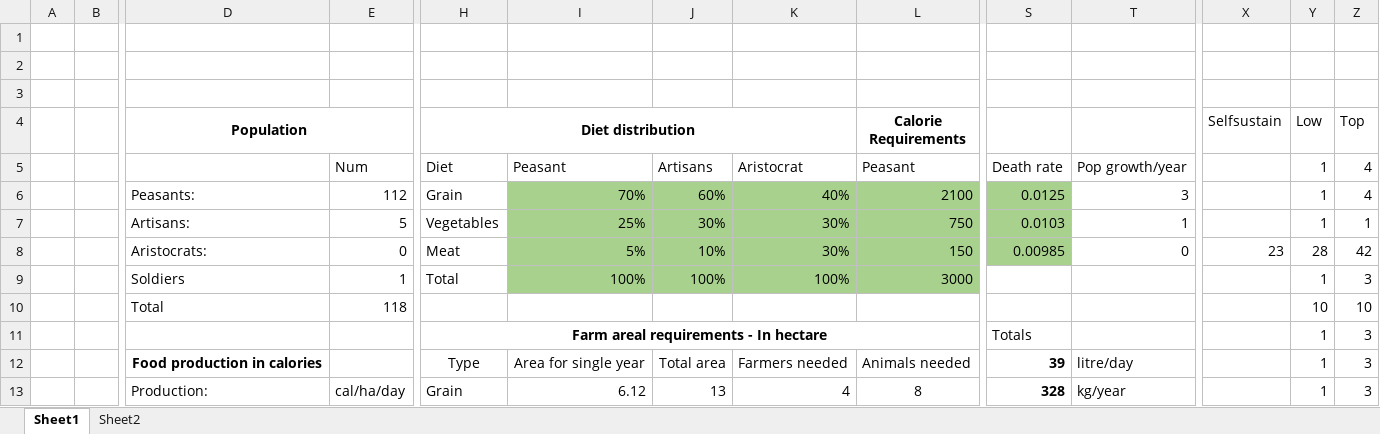
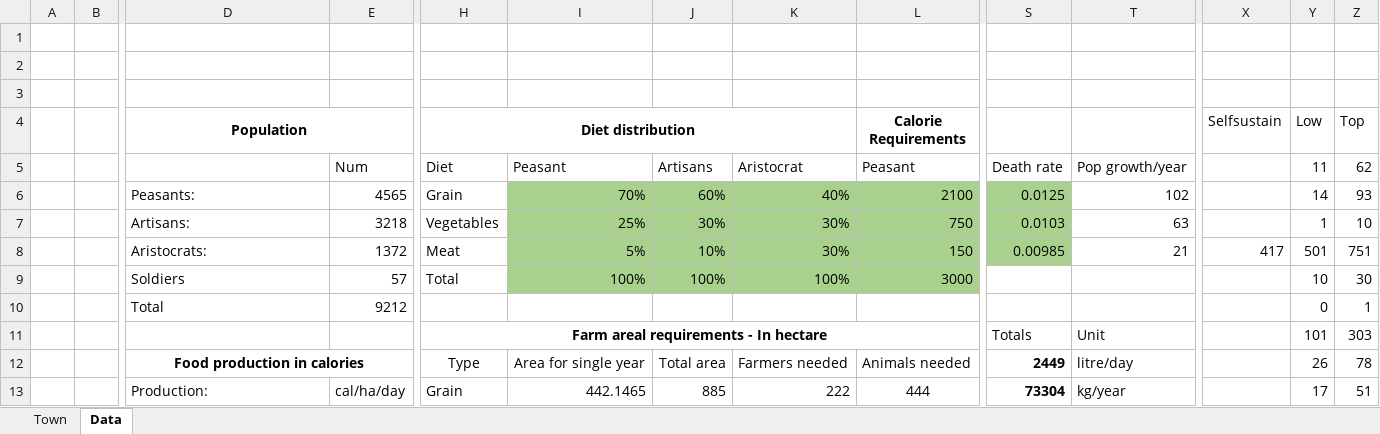
Before and after one commit to elgskred/SettlementGenerator, an Excel workbook: SettlementGenerator.xlsm, sheet Data, drawn as a sheet; only a part is shown, gaps mark what is left out; values as stored, in another font and other column widths than the file's, no borders; removed rows and columns are numbered as before the commit, all else as after; rows hold the shown columns only; the diff covers the shown part only; the diff names each change by its address in the sheet, - before the commit and + after, or states it on an @@ line.

Commit message:
Working version

```diff
--- a/SettlementGenerator.xlsm (sheet Data)
+++ b/SettlementGenerator.xlsm (sheet Data)
-sheet tab: Sheet1
+sheet tab: Data
-sheet tab: Sheet2
+sheet tab: Town
@@ sheet tab order changed: Town | Data @@
-Y5 (Low): 1
+Y5 (Low): 11
-Z5 (Top): 4
+Z5 (Top): 62
-E6: 112
+E6: 4565
-T6: 3
+T6: 102
-Y6 (Low): 1
+Y6 (Low): 14
-Z6 (Top): 4
+Z6 (Top): 93
-E7: 5
+E7: 3218
-T7: 1
+T7: 63
-Z7 (Top): 1
+Z7 (Top): 10
-E8: 0
+E8: 1372
-T8: 0
+T8: 21
-X8 (Selfsustain): 23
+X8 (Selfsustain): 417
-Y8 (Low): 28
+Y8 (Low): 501
-Z8 (Top): 42
+Z8 (Top): 751
-E9: 1
+E9: 57
-Y9 (Low): 1
+Y9 (Low): 10
-Z9 (Top): 3
+Z9 (Top): 30
-row 10:  |  | Total | 118 |  |  |  |  |  |  |  |  | 10 | 10
-row 11:  |  |  |  | Farm areal requirements - In hectare |  |  |  |  | Totals |  |  | 1 | 3
+row 10:  |  | Total | 9212 |  |  |  |  |  |  |  |  | 0 | 1
+row 11:  |  |  |  | Farm areal requirements - In hectare |  |  |  |  | Totals | Unit |  | 101 | 303
+D12:E12 merged
-S12: 39
+S12: 2449
-Y12 (Low): 1
+Y12 (Low): 26
-Z12 (Top): 3
+Z12 (Top): 78
-I13: 6.12
+I13: 442.1465
-J13: 13
+J13: 885
-K13: 4
+K13: 222
-L13 (Calorie Requirements): 8
+L13 (Calorie Requirements): 444
-S13: 328
+S13: 73304
-Y13 (Low): 1
+Y13 (Low): 17
-Z13 (Top): 3
+Z13 (Top): 51
```
Also changed, not shown: 12 added rows, 12 removed rows, 77 edited cells, cell formats and merged cells elsewhere in this sheet, sheet Town, formulas that keep their value, charts or pictures.
